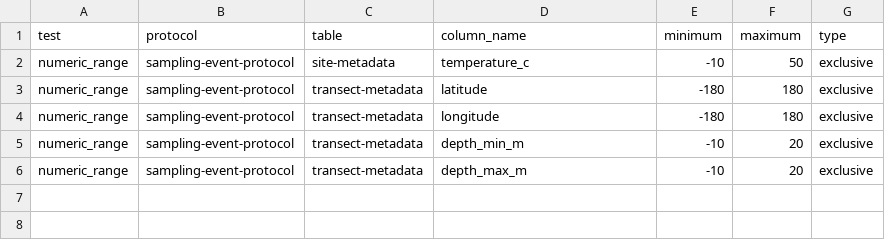
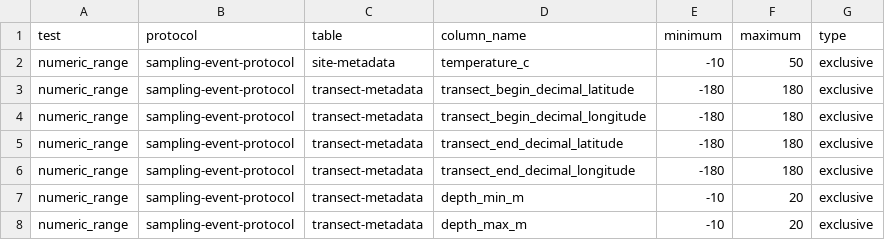
Before and after one commit to MarineGEO/marinegeo.data, a CSV file: inst/csv_qaqc_parameters/column_tests/numeric_range/sampling-event-protocol_numeric_range_test.csv, drawn as a sheet.

```diff
--- a/inst/csv_qaqc_parameters/column_tests/numeric_range/sampling-event-protocol_numeric_range_test.csv
+++ b/inst/csv_qaqc_parameters/column_tests/numeric_range/sampling-event-protocol_numeric_range_test.csv
@@ -2,4 +2,6 @@ test,protocol,table,column_name,minimum,maximum,type
 numeric_range,sampling-event-protocol,site-metadata,temperature_c,-10,50,exclusive
-numeric_range,sampling-event-protocol,transect-metadata,latitude,-180,180,exclusive
-numeric_range,sampling-event-protocol,transect-metadata,longitude,-180,180,exclusive
+numeric_range,sampling-event-protocol,transect-metadata,transect_begin_decimal_latitude,-180,180,exclusive
+numeric_range,sampling-event-protocol,transect-metadata,transect_begin_decimal_longitude,-180,180,exclusive
+numeric_range,sampling-event-protocol,transect-metadata,transect_end_decimal_latitude,-180,180,exclusive
+numeric_range,sampling-event-protocol,transect-metadata,transect_end_decimal_longitude,-180,180,exclusive
 numeric_range,sampling-event-protocol,transect-metadata,depth_min_m,-10,20,exclusive
```
Also changed, not shown: inst/csv_qaqc_parameters/column_tests/categorical_values/sampling-event-protocol_categorical_validity_test.csv, inst/csv_qaqc_parameters/column_tests/missing_values/sampling-event-protocol_missing_values_test.csv, 20 other files.
